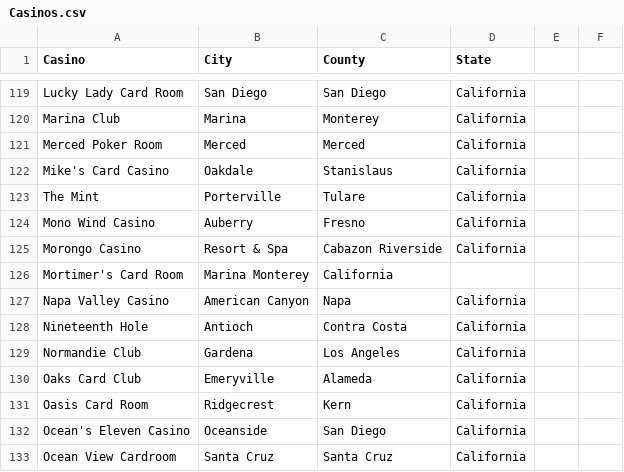
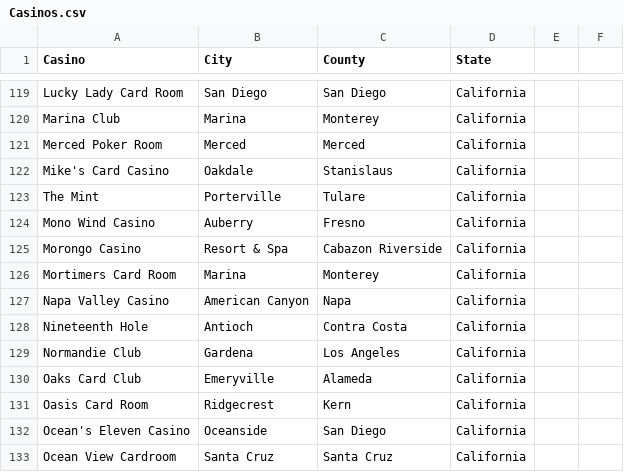
Before and after one commit to devicemxl/ReportAnomalyDetect, a CSV file: Data/Casinos.csv, drawn as a sheet; only a part is shown, gaps mark what is left out.

Commit message:
Update Casinos.csv

```diff
--- a/Data/Casinos.csv
+++ b/Data/Casinos.csv
@@ -125,3 +125,3 @@ Mono Wind Casino,	Auberry,	Fresno,	California,
 Morongo Casino, Resort & Spa,	Cabazon	Riverside,	California,
-Mortimer's Card Room,	Marina	Monterey,	California,
+Mortimers Card Room,	Marina,	Monterey,	California,
 Napa Valley Casino,	American Canyon,	Napa,	California,
```
